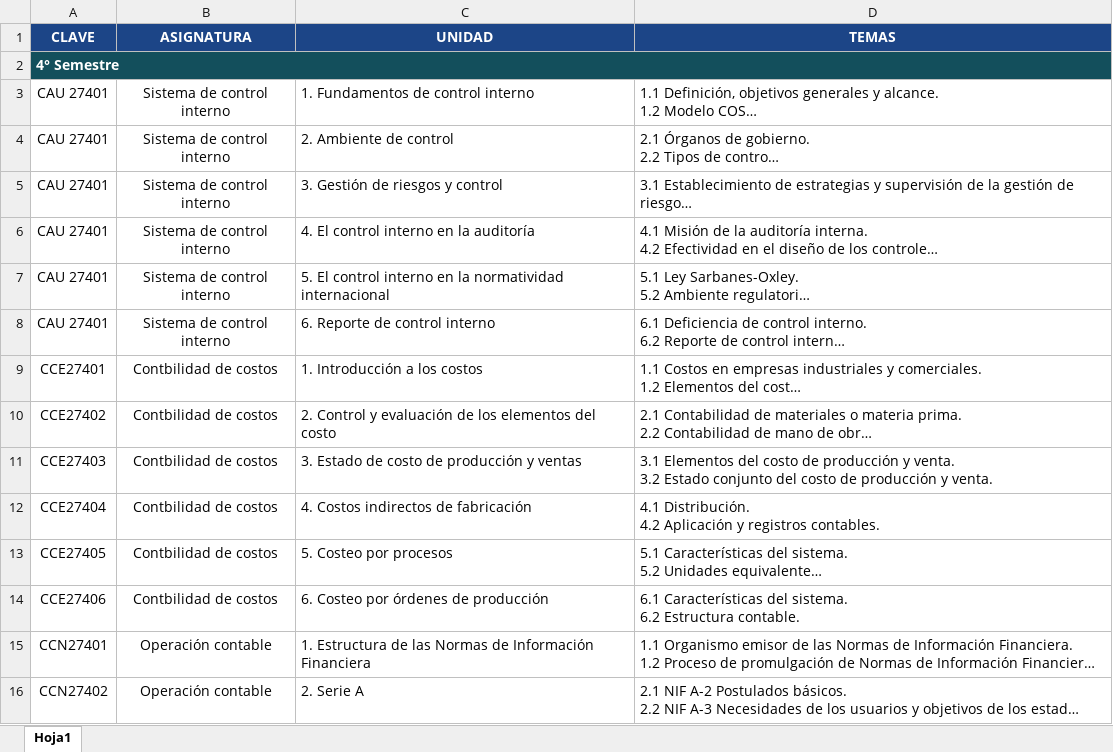
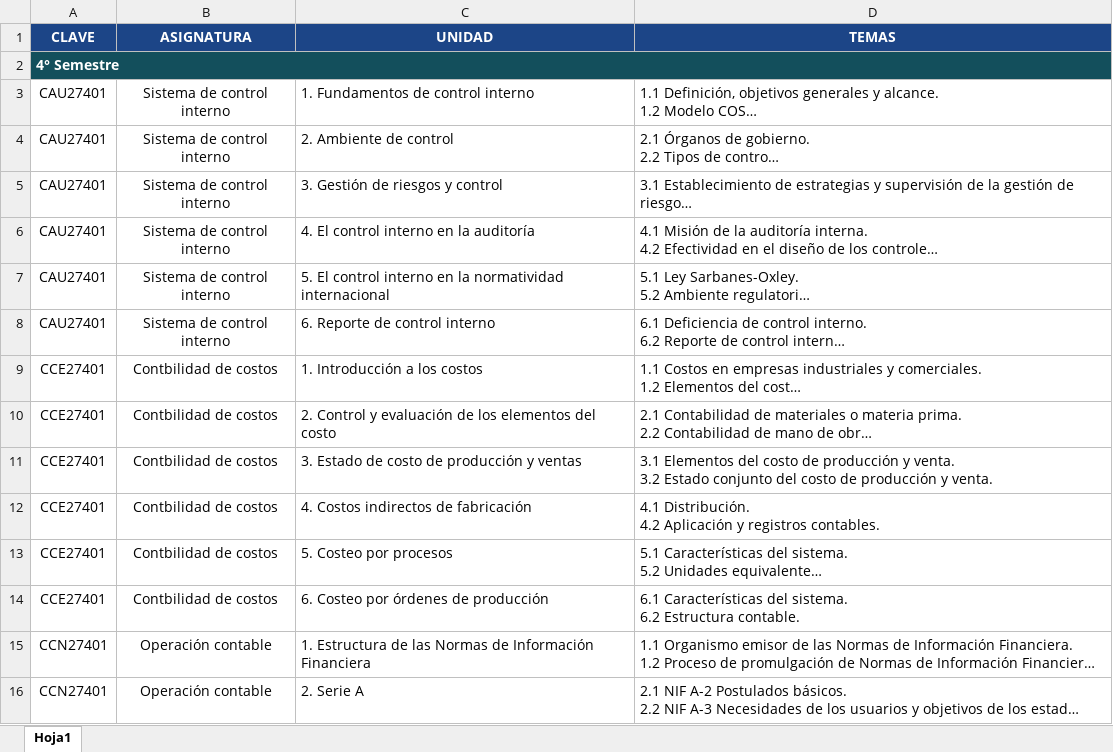
Before and after one commit to LeoVergara1/compareExcelEbcRuby, an Excel workbook: contaduria.xlsx, sheet Hoja1, drawn as a sheet; only a part is shown; long unchanged cells end in …; values as stored, in another font and other column widths than the file's, no borders; the diff covers the shown part only; the diff names each change by its address in the sheet, - before the commit and + after, or states it on an @@ line.

```diff
--- a/contaduria.xlsx (sheet Hoja1)
+++ b/contaduria.xlsx (sheet Hoja1)
-A3:A8 (CLAVE): CAU 27401
+A3:A8 (CLAVE): CAU27401
-A10 (CLAVE): CCE27402
+A10 (CLAVE): CCE27401
-A11 (CLAVE): CCE27403
+A11 (CLAVE): CCE27401
-A12 (CLAVE): CCE27404
+A12 (CLAVE): CCE27401
-A13 (CLAVE): CCE27405
+A13 (CLAVE): CCE27401
-A14 (CLAVE): CCE27406
+A14 (CLAVE): CCE27401
-A16 (CLAVE): CCN27402
+A16 (CLAVE): CCN27401
```
Also changed, not shown: 33 edited cells elsewhere in this sheet, Comercio.xlsx, finanzas.xlsx, 7 other files.
